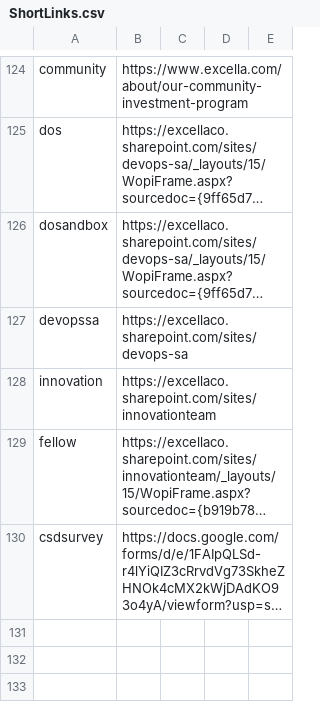
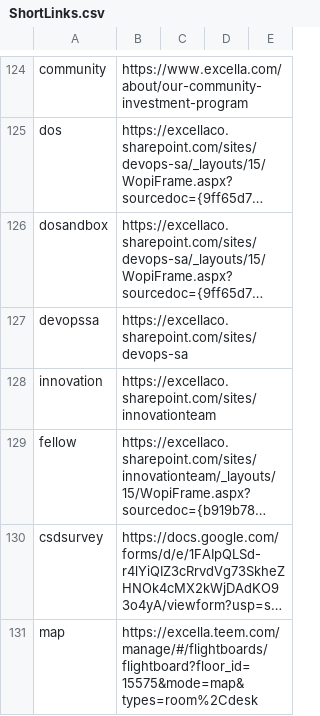
Before and after one commit to excellalabs/xluhco, a CSV file: src/xluhco.web/wwwroot/ShortLinks.csv, drawn as a sheet; only a part is shown, gaps mark what is left out; long unchanged cells end in …; the diff names each change by its address in the sheet, - before the commit and + after, or states it on an @@ line.

Commit message:
Add "map" shortlink; shows flightboard in map mode

```diff
--- a/src/xluhco.web/wwwroot/ShortLinks.csv
+++ b/src/xluhco.web/wwwroot/ShortLinks.csv
+row 131: map | https://excella.teem.com/manage/#/flightboards/flightboard?floor_id=15575&mode=map&types=room%2Cdesk
```
